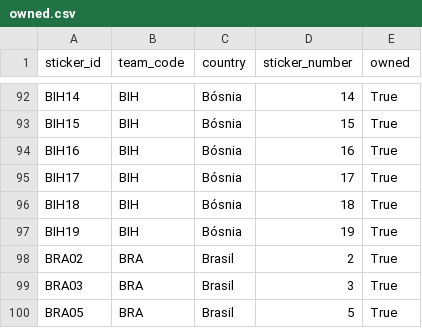
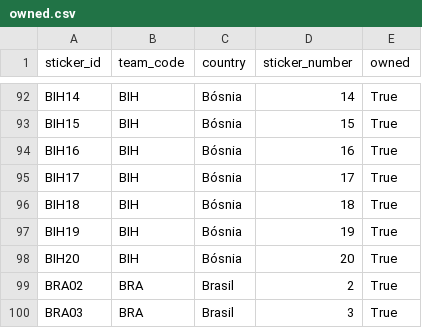
Before and after one commit to RafaSartorel/figurinhas-copa-2026, a CSV file: data/owned.csv, drawn as a sheet; only a part is shown, gaps mark what is left out; the shorter side is filled out with more unchanged rows; the diff names each change by its address in the sheet, - before the commit and + after, or states it on an @@ line.

```diff
--- a/data/owned.csv
+++ b/data/owned.csv
+row 98: BIH20 | BIH | Bósnia | 20 | True
```
Also changed, not shown: data/missing.csv, 6 other files.
